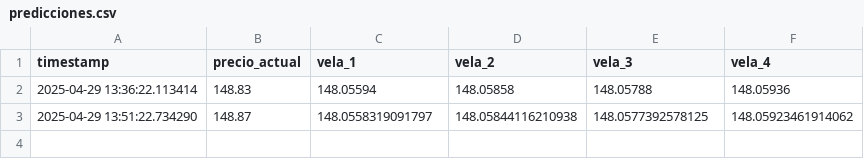
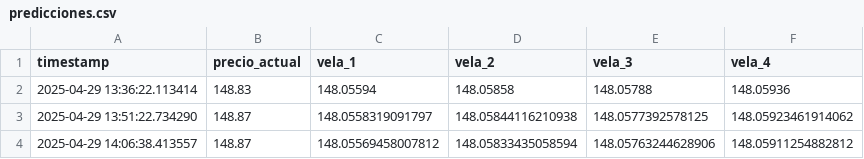
Before and after one commit to RodrigoArayaErazo/ia_trading, a CSV file: data/predicciones.csv, drawn as a sheet; the diff names each change by its address in the sheet, - before the commit and + after, or states it on an @@ line.

Commit message:
actualizando dashboard

```diff
--- a/data/predicciones.csv
+++ b/data/predicciones.csv
+row 4: 2025-04-29 14:06:38.413557 | 148.87 | 148.05569458007812 | 148.05833435058594 | 148.05763244628906 | 148.05911254882812
```
Also changed, not shown: data/precios_reales.csv, 2 other files.
